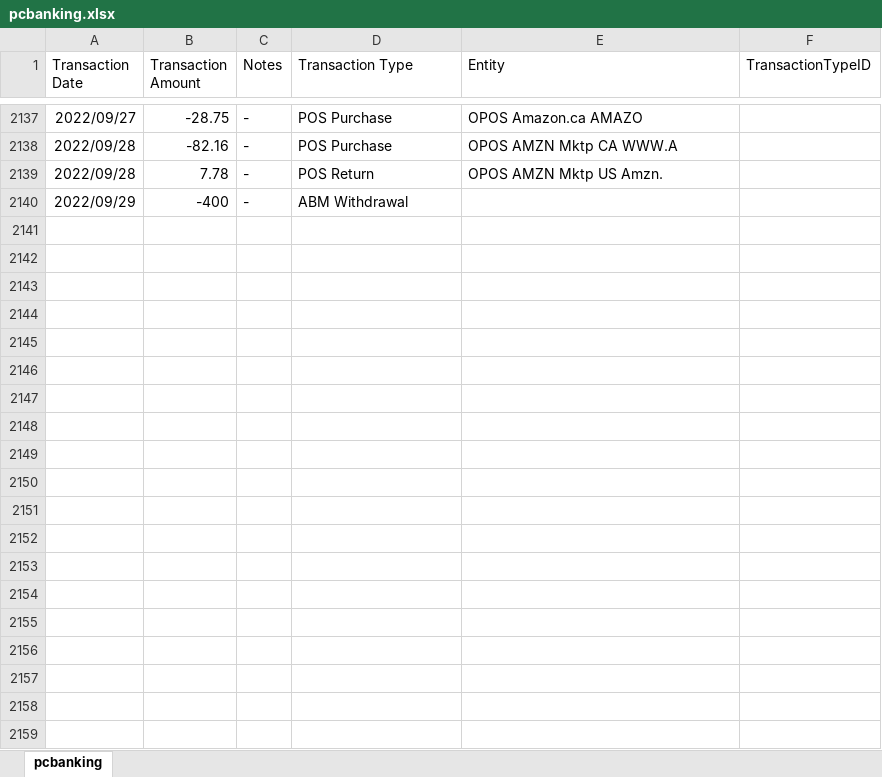
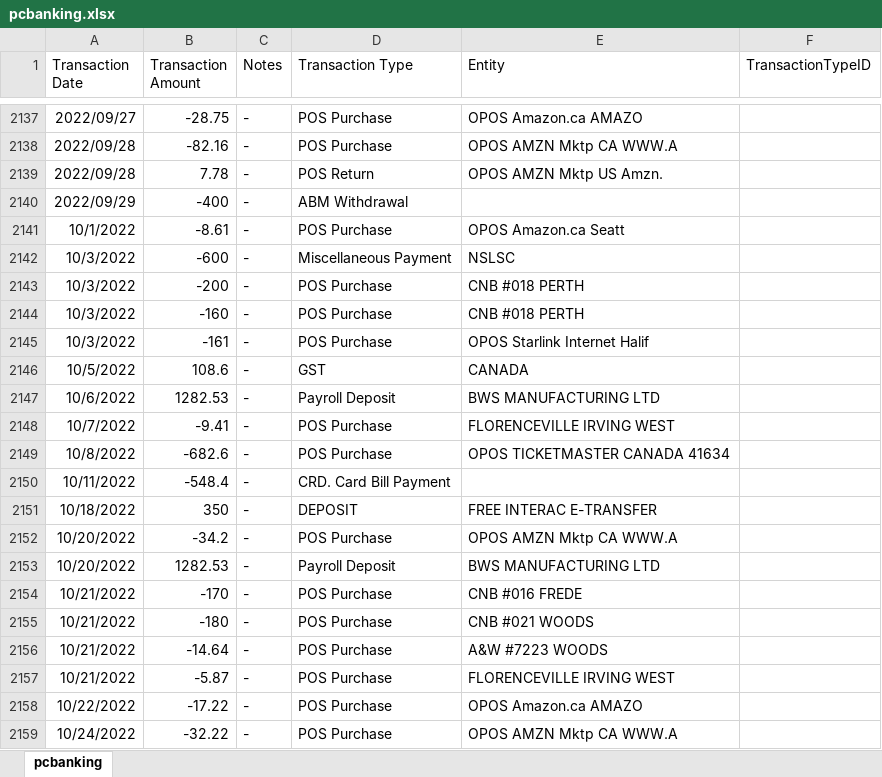
Before and after one commit to abriggs914/Coding_Practice, an Excel workbook: SQL/Transactions Analysis/pcbanking.xlsx, sheet pcbanking, drawn as a sheet; only a part is shown, gaps mark what is left out; values as stored, in another font and other column widths than the file's, no borders; the diff covers the shown part only; the diff names each change by its address in the sheet, - before the commit and + after, or states it on an @@ line.

```diff
--- a/SQL/Transactions Analysis/pcbanking.xlsx (sheet pcbanking)
+++ b/SQL/Transactions Analysis/pcbanking.xlsx (sheet pcbanking)
+row 2141: 10/1/2022 | -8.61 | - | POS Purchase | OPOS Amazon.ca Seatt
+row 2142: 10/3/2022 | -600 | - | Miscellaneous Payment | NSLSC
+row 2143: 10/3/2022 | -200 | - | POS Purchase | CNB #018 PERTH
+row 2144: 10/3/2022 | -160 | - | POS Purchase | CNB #018 PERTH
+row 2145: 10/3/2022 | -161 | - | POS Purchase | OPOS Starlink Internet Halif
+row 2146: 10/5/2022 | 108.6 | - | GST | CANADA
+row 2147: 10/6/2022 | 1282.53 | - | Payroll Deposit | BWS MANUFACTURING LTD
+row 2148: 10/7/2022 | -9.41 | - | POS Purchase | FLORENCEVILLE IRVING WEST
+row 2149: 10/8/2022 | -682.6 | - | POS Purchase | OPOS TICKETMASTER CANADA 41634
+row 2150: 10/11/2022 | -548.4 | - | CRD. Card Bill Payment
+row 2151: 10/18/2022 | 350 | - | DEPOSIT | FREE INTERAC E-TRANSFER
+row 2152: 10/20/2022 | -34.2 | - | POS Purchase | OPOS AMZN Mktp CA WWW.A
+row 2153: 10/20/2022 | 1282.53 | - | Payroll Deposit | BWS MANUFACTURING LTD
+row 2154: 10/21/2022 | -170 | - | POS Purchase | CNB #016 FREDE
+row 2155: 10/21/2022 | -180 | - | POS Purchase | CNB #021 WOODS
+row 2156: 10/21/2022 | -14.64 | - | POS Purchase | A&W #7223 WOODS
+row 2157: 10/21/2022 | -5.87 | - | POS Purchase | FLORENCEVILLE IRVING WEST
+row 2158: 10/22/2022 | -17.22 | - | POS Purchase | OPOS Amazon.ca AMAZO
+row 2159: 10/24/2022 | -32.22 | - | POS Purchase | OPOS AMZN Mktp CA WWW.A
```
Also changed, not shown: 11 added rows elsewhere in this sheet, 2 other files.
